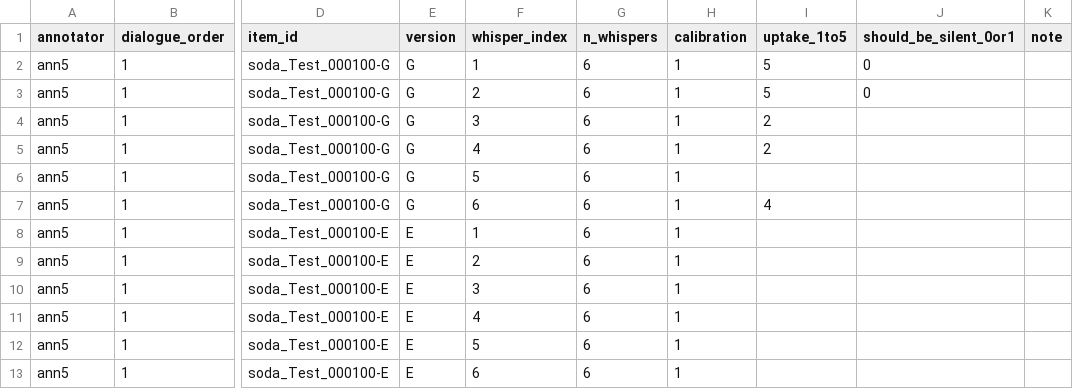
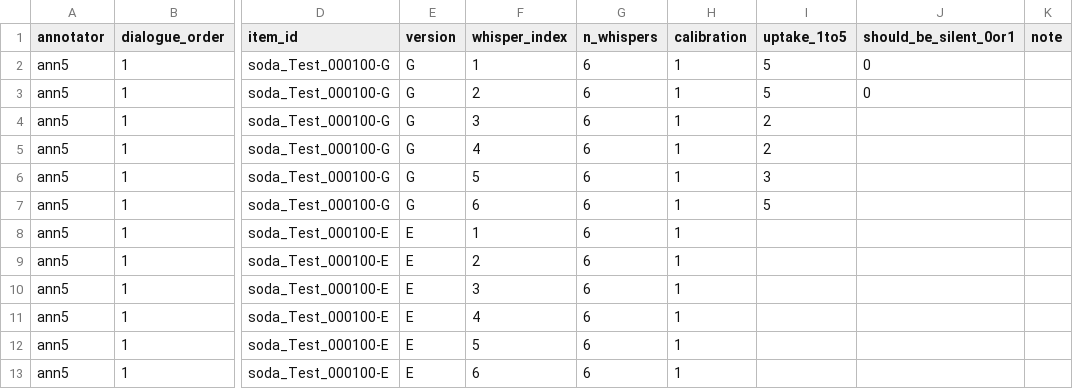
Before and after one commit to JubayerONROB/pca-m6-annotate, a CSV file: annotations/sheet_ann5.csv, drawn as a sheet; only a part is shown, gaps mark what is left out; the diff names each change by its address in the sheet, - before the commit and + after, or states it on an @@ line.

Commit message:
ann5: 2/819 rated

```diff
--- a/annotations/sheet_ann5.csv
+++ b/annotations/sheet_ann5.csv
-I6 (uptake_1to5): (empty)
+I6 (uptake_1to5): 3
-I7 (uptake_1to5): 4
+I7 (uptake_1to5): 5
```
